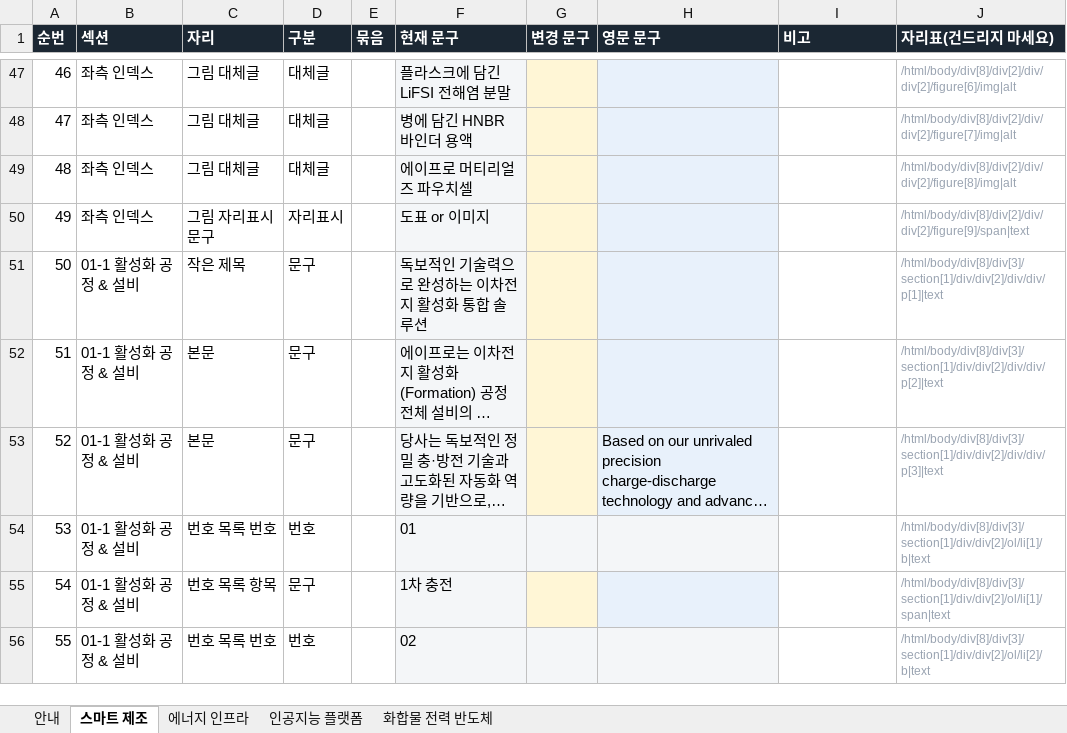
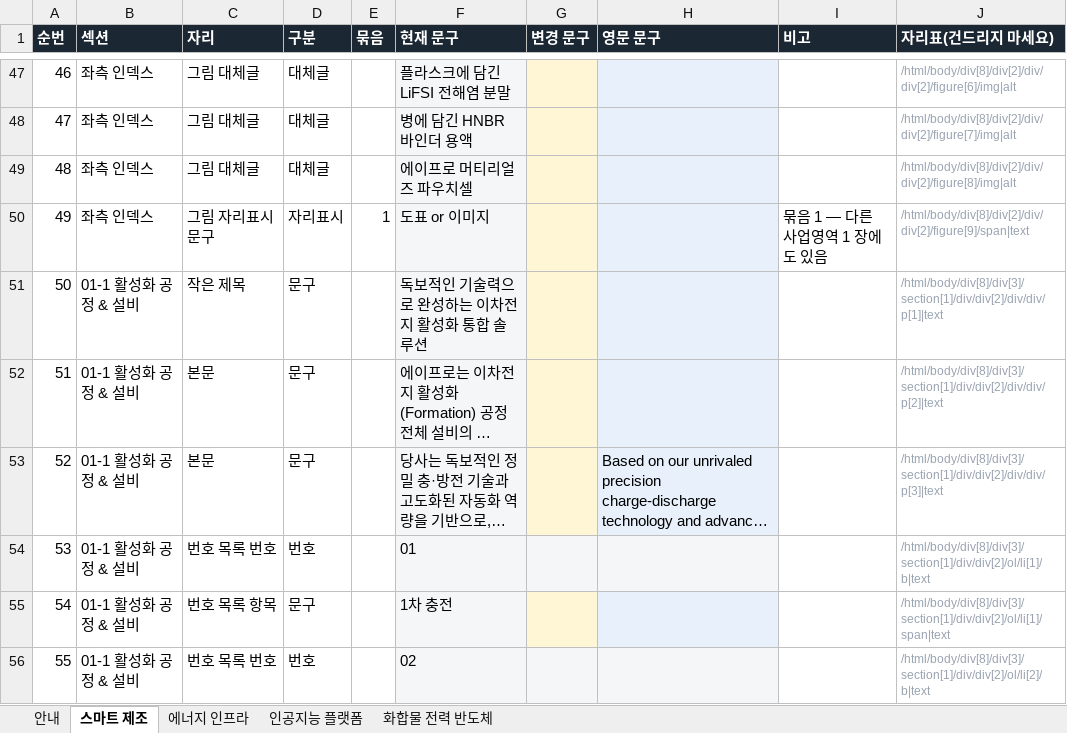
Before and after one commit to 01hye0ne/apro-website, an Excel workbook: content-export/04_사업영역_문구.xlsx, sheet 스마트 제조, drawn as a sheet; only a part is shown, gaps mark what is left out; long unchanged cells end in …; values as stored, in another font and other column widths than the file's, no borders; the diff names each change by its address in the sheet, - before the commit and + after, or states it on an @@ line.

```diff
--- a/content-export/04_사업영역_문구.xlsx (sheet 스마트 제조)
+++ b/content-export/04_사업영역_문구.xlsx (sheet 스마트 제조)
-E50 (묶음): (empty)
+E50 (묶음): 1
-I50 (비고): (empty)
+I50 (비고): 묶음 1 — 다른 사업영역 1 장에도 있음
```
Also changed, not shown: sheet 인공지능 플랫폼, 3 other files.
